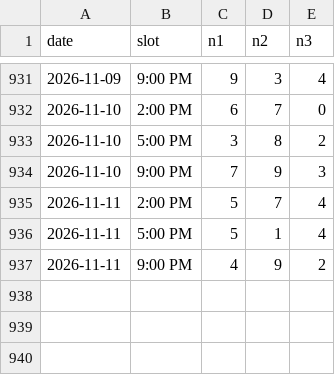
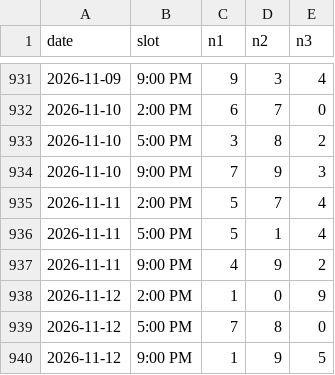
Before and after one commit to Mystgraider/loo_bot, a CSV file: data/draws_swertres.csv, drawn as a sheet; only a part is shown, gaps mark what is left out.

Commit message:
chore: update draw results 2026-11-12

```diff
--- a/data/draws_swertres.csv
+++ b/data/draws_swertres.csv
@@ -937 +937,4 @@ date,slot,n1,n2,n3
 2026-11-11,9:00 PM,4,9,2
+2026-11-12,2:00 PM,1,0,9
+2026-11-12,5:00 PM,7,8,0
+2026-11-12,9:00 PM,1,9,5
```
Also changed, not shown: data/draws_6_42.csv, data/draws_6_49.csv, 2 other files.
